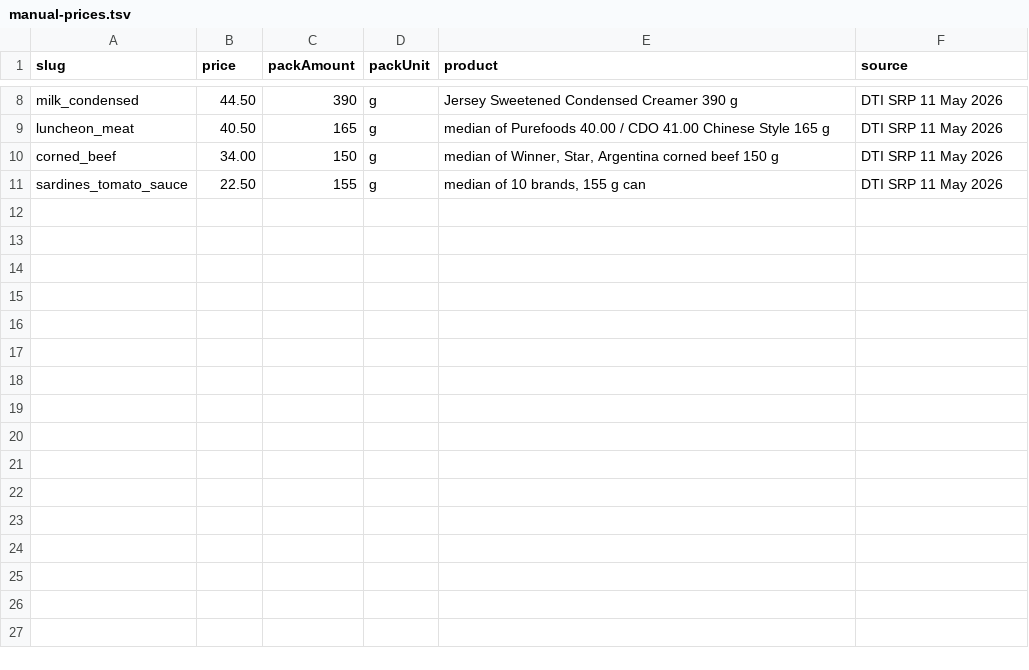
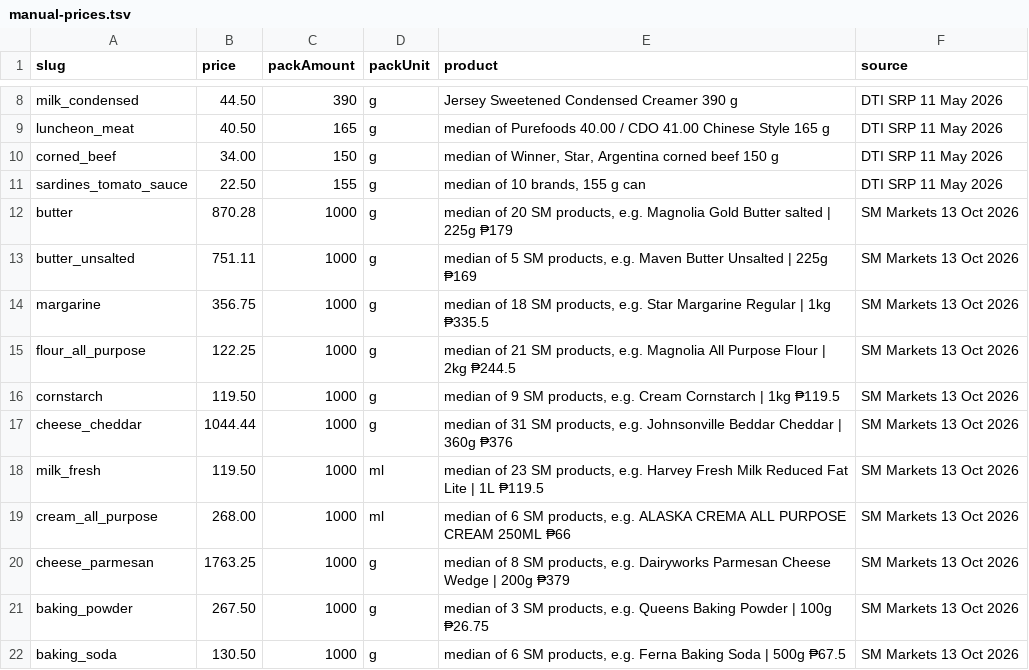
Before and after one commit to john3162000/website_business, a TSV file: scraper-backend/data/catalog/manual-prices.tsv, drawn as a sheet; only a part is shown, gaps mark what is left out.

```diff
--- a/scraper-backend/data/catalog/manual-prices.tsv
+++ b/scraper-backend/data/catalog/manual-prices.tsv
@@ -11 +11,12 @@ corned_beef	34.00	150	g	median of Winner, Star, Argentina corned beef 150 g	DTI
 sardines_tomato_sauce	22.50	155	g	median of 10 brands, 155 g can	DTI SRP 11 May 2026
+butter	870.28	1000	g	median of 20 SM products, e.g. Magnolia Gold Butter salted | 225g ₱179	SM Markets 13 Oct 2026
+butter_unsalted	751.11	1000	g	median of 5 SM products, e.g. Maven Butter Unsalted | 225g ₱169	SM Markets 13 Oct 2026
+margarine	356.75	1000	g	median of 18 SM products, e.g. Star Margarine Regular | 1kg ₱335.5	SM Markets 13 Oct 2026
+flour_all_purpose	122.25	1000	g	median of 21 SM products, e.g. Magnolia All Purpose Flour | 2kg ₱244.5	SM Markets 13 Oct 2026
+cornstarch	119.50	1000	g	median of 9 SM products, e.g. Cream Cornstarch | 1kg ₱119.5	SM Markets 13 Oct 2026
+cheese_cheddar	1044.44	1000	g	median of 31 SM products, e.g. Johnsonville Beddar Cheddar | 360g ₱376	SM Markets 13 Oct 2026
+milk_fresh	119.50	1000	ml	median of 23 SM products, e.g. Harvey Fresh Milk Reduced Fat Lite | 1L ₱119.5	SM Markets 13 Oct 2026
+cream_all_purpose	268.00	1000	ml	median of 6 SM products, e.g. ALASKA CREMA ALL PURPOSE CREAM 250ML ₱66	SM Markets 13 Oct 2026
+cheese_parmesan	1763.25	1000	g	median of 8 SM products, e.g. Dairyworks Parmesan Cheese Wedge | 200g ₱379	SM Markets 13 Oct 2026
+baking_powder	267.50	1000	g	median of 3 SM products, e.g. Queens Baking Powder | 100g ₱26.75	SM Markets 13 Oct 2026
+baking_soda	130.50	1000	g	median of 6 SM products, e.g. Ferna Baking Soda | 500g ₱67.5	SM Markets 13 Oct 2026
```
Also changed, not shown: 3 other files.
